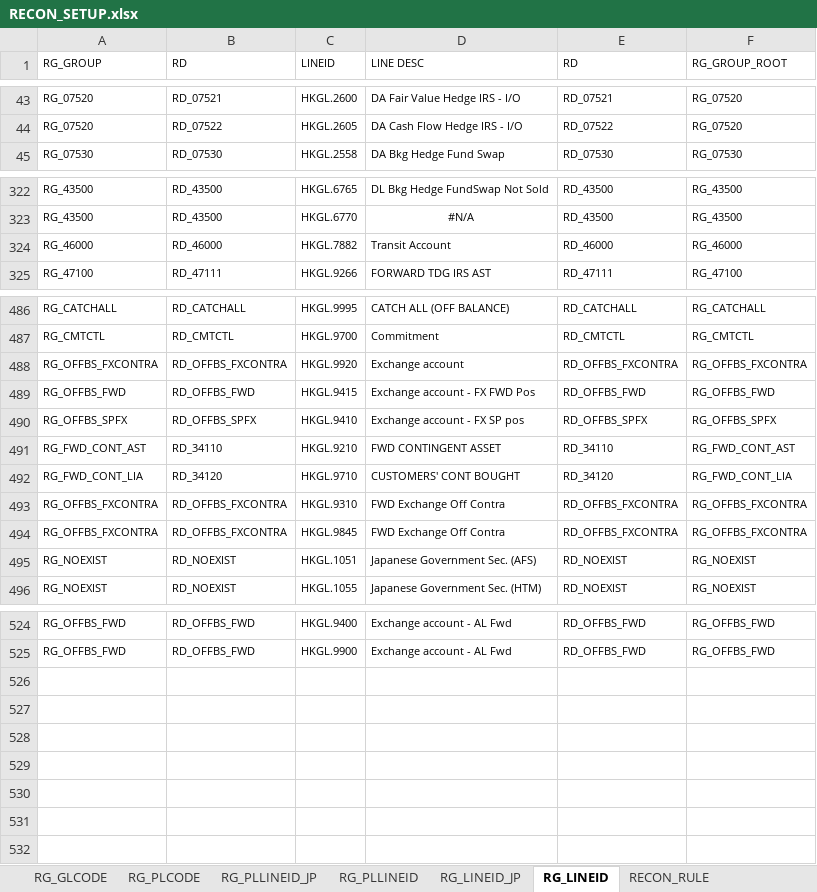
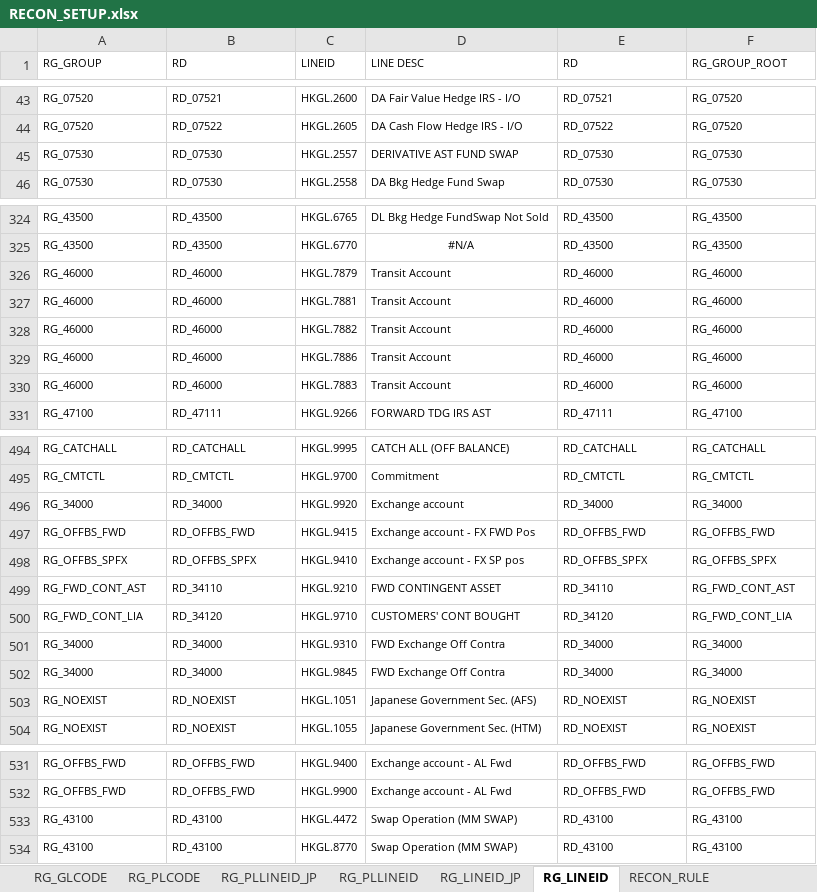
Before and after one commit to dollarvalue/recon, an Excel workbook: RECON_SETUP.xlsx, sheet RG_LINEID, drawn as a sheet; only a part is shown, gaps mark what is left out; values as stored, in another font and other column widths than the file's, no borders; conditional formats not drawn; addresses are those after the commit; the diff covers the shown part only; the diff names each change by its address in the sheet, - before the commit and + after, or states it on an @@ line.

```diff
--- a/RECON_SETUP.xlsx (sheet RG_LINEID)
+++ b/RECON_SETUP.xlsx (sheet RG_LINEID)
+row 45: RG_07530 | RD_07530 | HKGL.2557 | DERIVATIVE AST FUND SWAP | RD_07530 | RG_07530
+row 326: RG_46000 | RD_46000 | HKGL.7879 | Transit Account | RD_46000 | RG_46000
+row 327: RG_46000 | RD_46000 | HKGL.7881 | Transit Account | RD_46000 | RG_46000
+row 329: RG_46000 | RD_46000 | HKGL.7886 | Transit Account | RD_46000 | RG_46000
+row 330: RG_46000 | RD_46000 | HKGL.7883 | Transit Account | RD_46000 | RG_46000
-A496 (RG_GROUP): RG_OFFBS_FXCONTRA
+A496 (RG_GROUP): RG_34000
-B496 (RD): RD_OFFBS_FXCONTRA
+B496 (RD): RD_34000
-E496 (RD): RD_OFFBS_FXCONTRA
+E496 (RD): RD_34000
-F496 (RG_GROUP_ROOT): RG_OFFBS_FXCONTRA
+F496 (RG_GROUP_ROOT): RG_34000
-A501:A502 (RG_GROUP): RG_OFFBS_FXCONTRA
+A501:A502 (RG_GROUP): RG_34000
-B501:B502 (RD): RD_OFFBS_FXCONTRA
+B501:B502 (RD): RD_34000
-E501:E502 (RD): RD_OFFBS_FXCONTRA
+E501:E502 (RD): RD_34000
-F501:F502 (RG_GROUP_ROOT): RG_OFFBS_FXCONTRA
+F501:F502 (RG_GROUP_ROOT): RG_34000
+row 533: RG_43100 | RD_43100 | HKGL.4472 | Swap Operation (MM SWAP) | RD_43100 | RG_43100
+row 534: RG_43100 | RD_43100 | HKGL.8770 | Swap Operation (MM SWAP) | RD_43100 | RG_43100
```
Also changed, not shown: 3 added rows, 1 removed row and 4 edited cells elsewhere in this sheet, sheet RG_GLCODE, sheet RECON_RULE, sheet RG_PLLINEID, sheet RG_PLCODE, sheet RG_PLLINEID_JP, sheet RG_LINEID_JP, formulas that keep their value, hidden cells.
